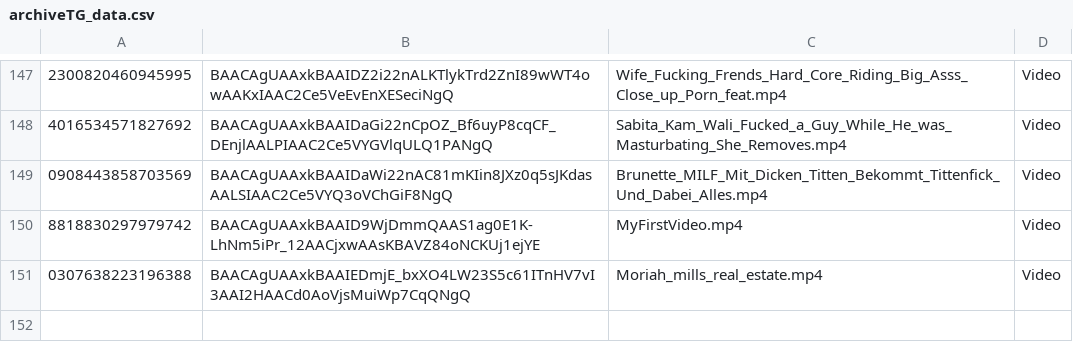
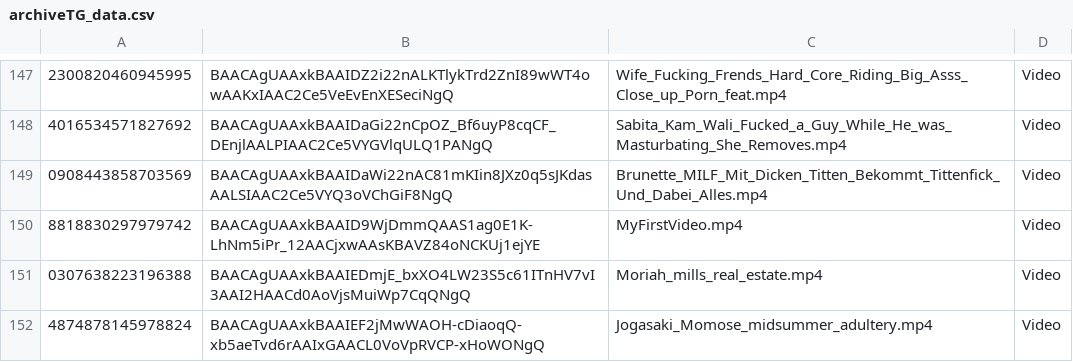
Before and after one commit to nikovlod/archivepronto, a CSV file: archiveTG_data.csv, drawn as a sheet; only a part is shown, gaps mark what is left out; the diff names each change by its address in the sheet, - before the commit and + after, or states it on an @@ line.

Commit message:
Add new file to archive

```diff
--- a/archiveTG_data.csv
+++ b/archiveTG_data.csv
+row 152: 4874878145978824 | BAACAgUAAxkBAAIEF2jMwWAOH-cDiaoqQ-xb5aeTvd6rAAIxGAACL0VoVpRVCP-xHoWONgQ | Jogasaki_Momose_midsummer_adultery.mp4 | Video
```
